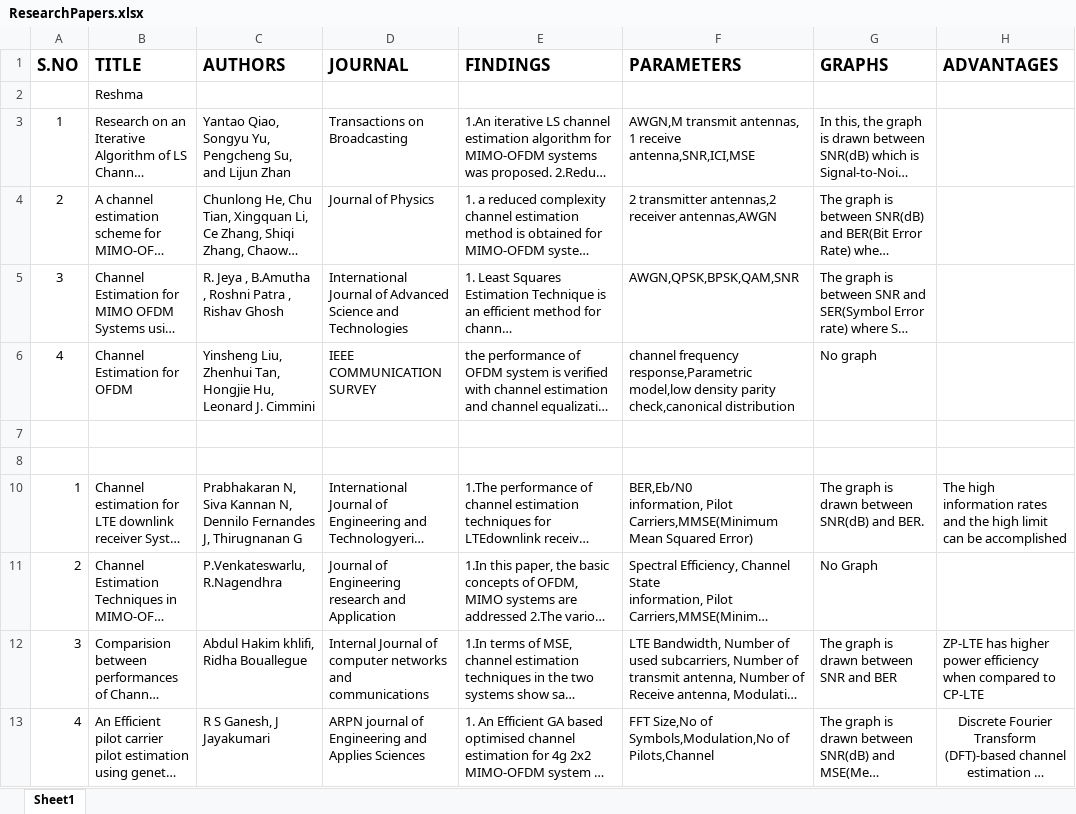
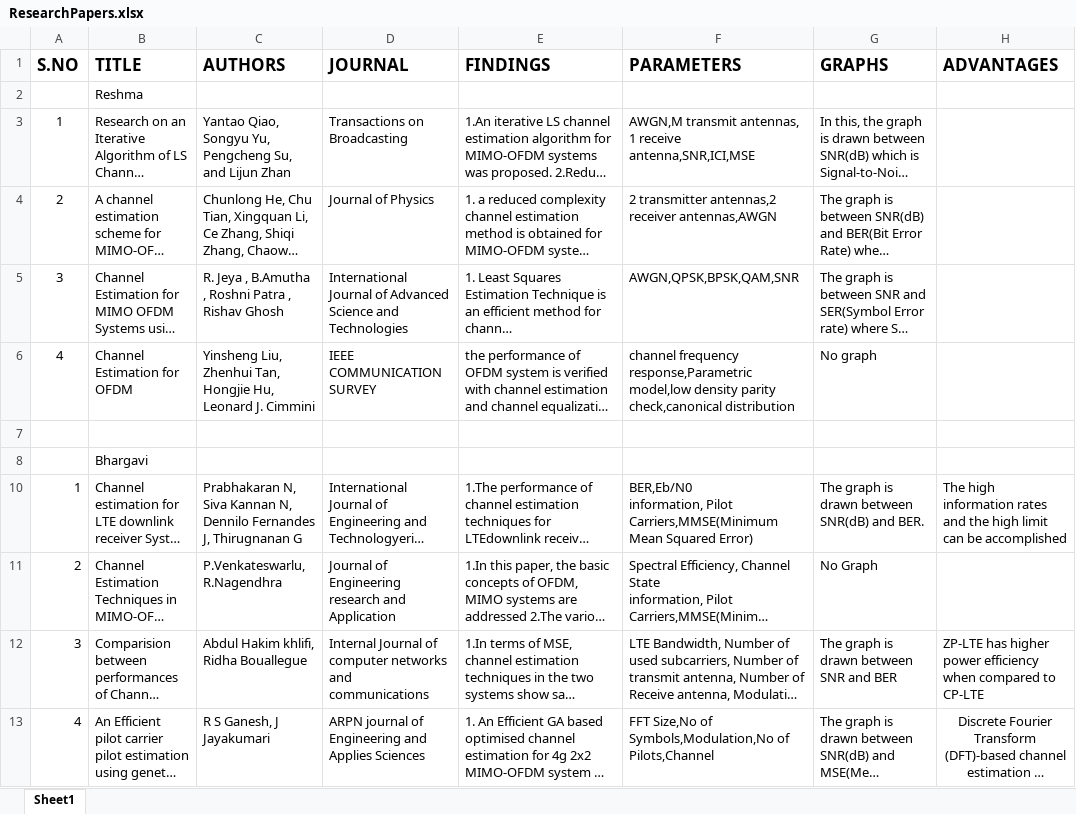
Before and after one commit to ReshmaKuchipudi/MajorProject, an Excel workbook: ResearchPapers.xlsx, sheet Sheet1, drawn as a sheet; only a part is shown; long unchanged cells end in …; values as stored, in another font and other column widths than the file's, no borders; the diff names each change by its address in the sheet, - before the commit and + after, or states it on an @@ line.

Commit message:
Add files via upload

```diff
--- a/ResearchPapers.xlsx (sheet Sheet1)
+++ b/ResearchPapers.xlsx (sheet Sheet1)
-B8 (TITLE): (empty)
+B8 (TITLE): Bhargavi
```
